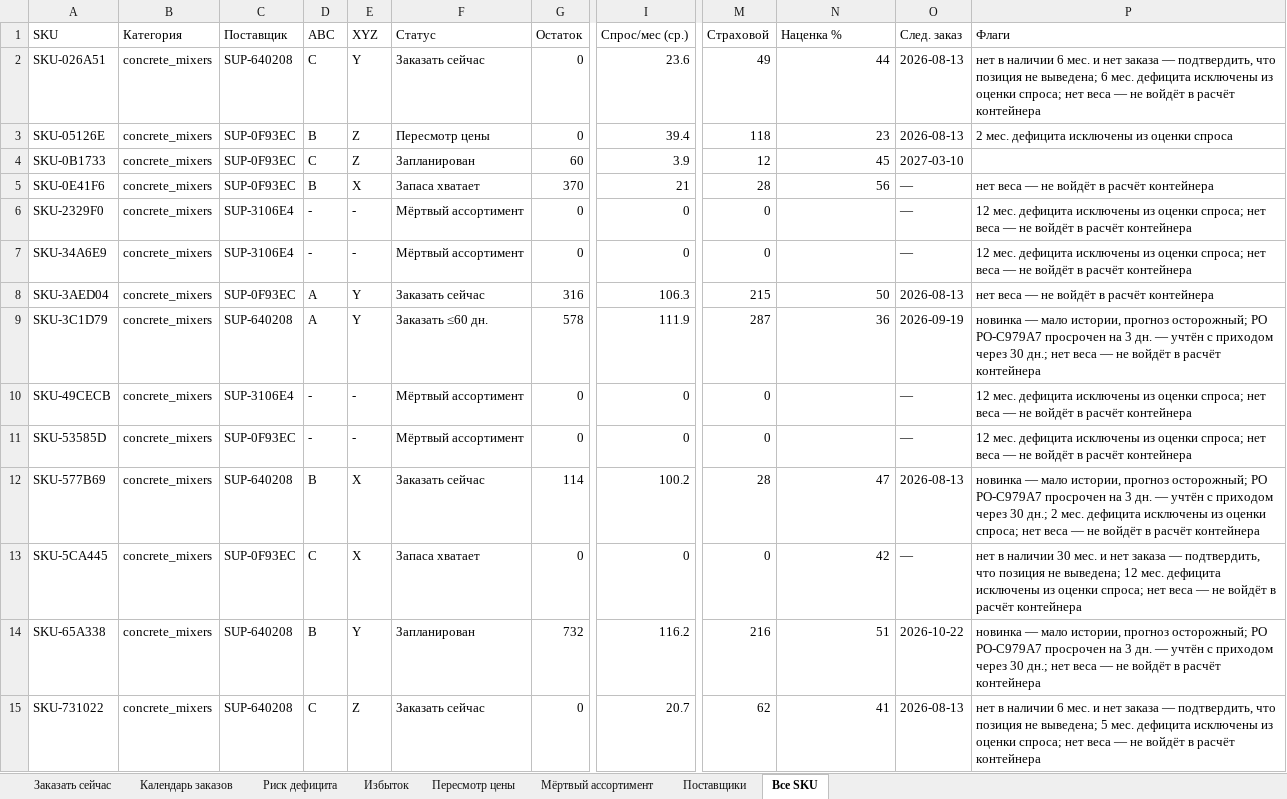
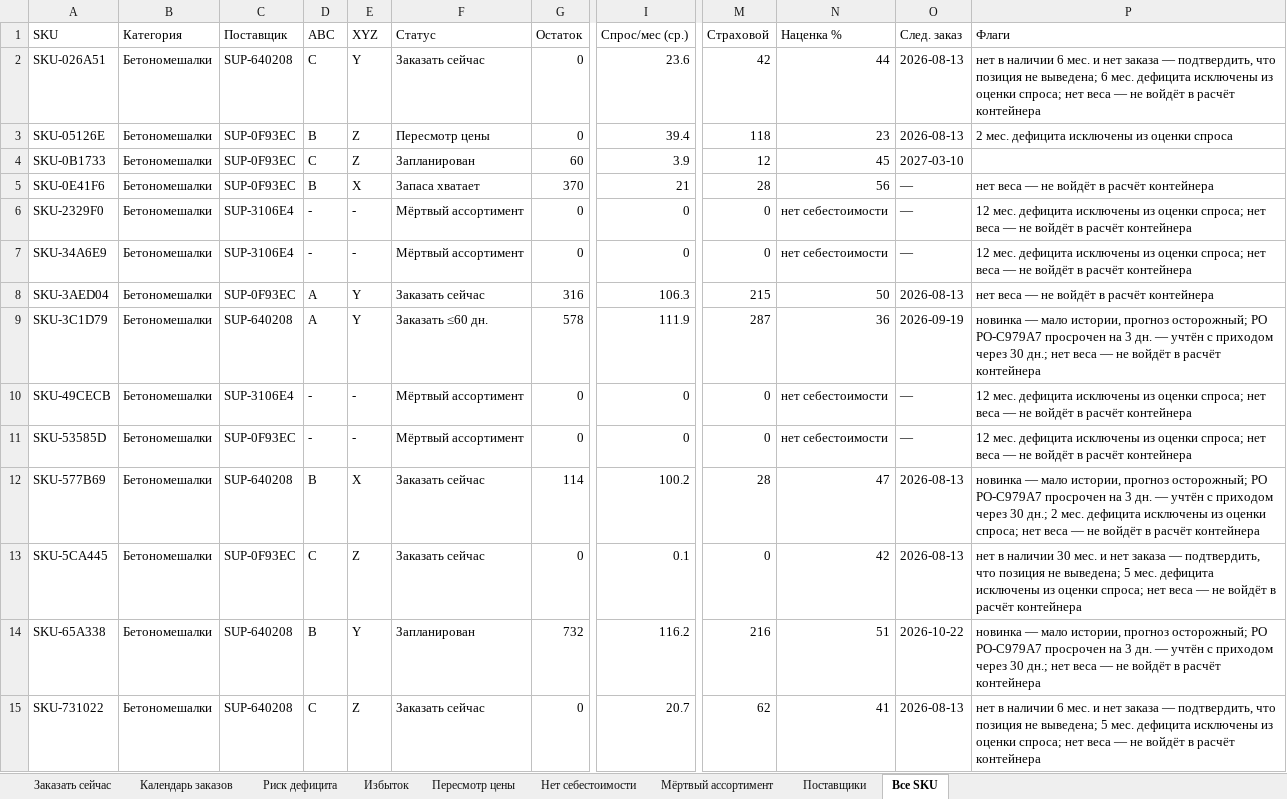
Before and after one commit to globalldev/procurement-planner, an Excel workbook: docs/plan.xlsx, sheet Все SKU, drawn as a sheet; only a part is shown, gaps mark what is left out; values as stored, in another font and other column widths than the file's, no borders; the diff covers the shown part only; the diff names each change by its address in the sheet, - before the commit and + after, or states it on an @@ line.

```diff
--- a/docs/plan.xlsx (sheet Все SKU)
+++ b/docs/plan.xlsx (sheet Все SKU)
+sheet tab: Нет себестоимости
-B2:B15 (Категория): concrete_mixers
+B2:B15 (Категория): Бетономешалки
-M2 (Страховой): 49
+M2 (Страховой): 42
-N6:N7 (Наценка %): (empty)
+N6:N7 (Наценка %): нет себестоимости
-N10:N11 (Наценка %): (empty)
+N10:N11 (Наценка %): нет себестоимости
-E13 (XYZ): X
+E13 (XYZ): Z
-F13 (Статус): Запаса хватает
+F13 (Статус): Заказать сейчас
-I13 (Спрос/мес (ср.)): 0
+I13 (Спрос/мес (ср.)): 0.1
-O13 (След. заказ): —
+O13 (След. заказ): 2026-08-13
-P13 (Флаги): …не выведена; 12 мес. дефицита…
+P13 (Флаги): …не выведена; 5 мес. дефицита…
```
Also changed, not shown: 1593 edited cells elsewhere in this sheet, sheet Календарь заказов, sheet Избыток, sheet Заказать сейчас, sheet Риск дефицита, sheet Мёртвый ассортимент, sheet Пересмотр цены, 1 more sheet, 12 other files.
